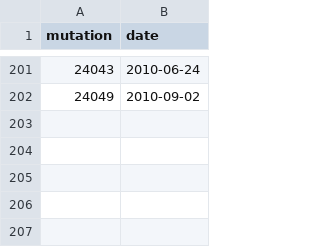
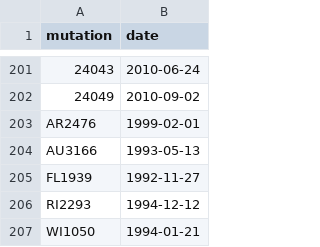
Before and after one commit to brawer/cadaref-zurich, a CSV file: src/mutation_dates.csv, drawn as a sheet; only a part is shown, gaps mark what is left out.

Commit message:
Add some missing mutation dates

```diff
--- a/src/mutation_dates.csv
+++ b/src/mutation_dates.csv
@@ -202 +202,6 @@ mutation,date
 24049,2010-09-02
+AR2476,1999-02-01
+AU3166,1993-05-13
+FL1939,1992-11-27
+RI2293,1994-12-12
+WI1050,1994-01-21
```
